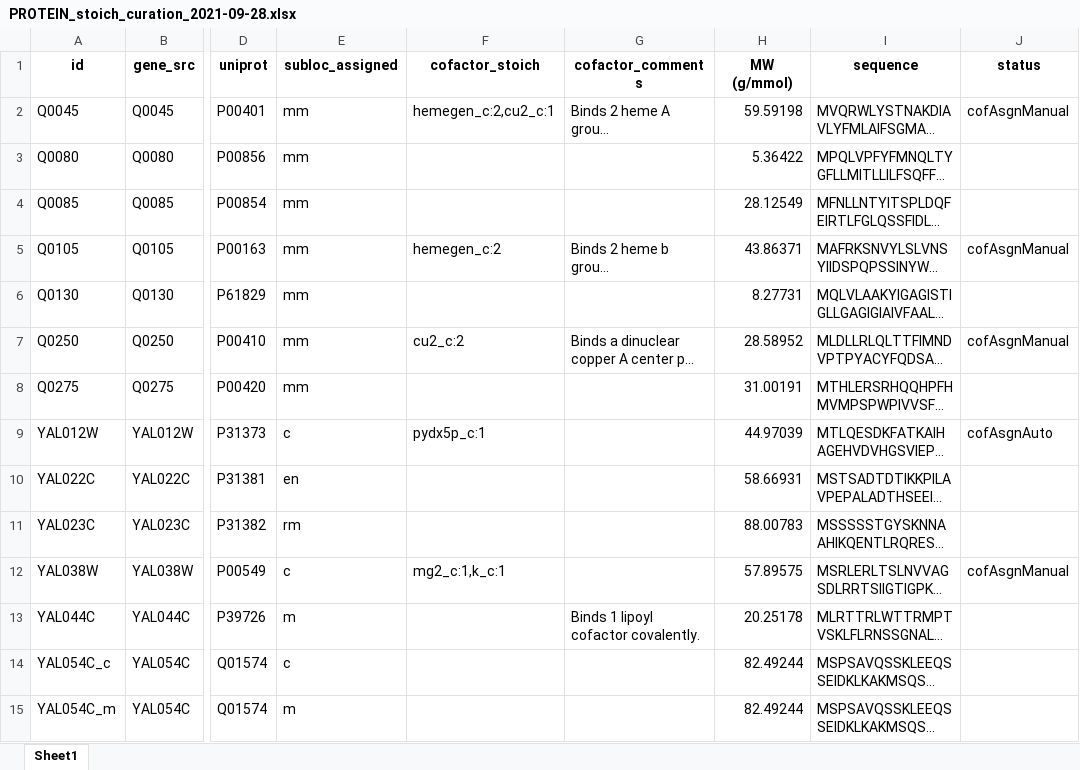
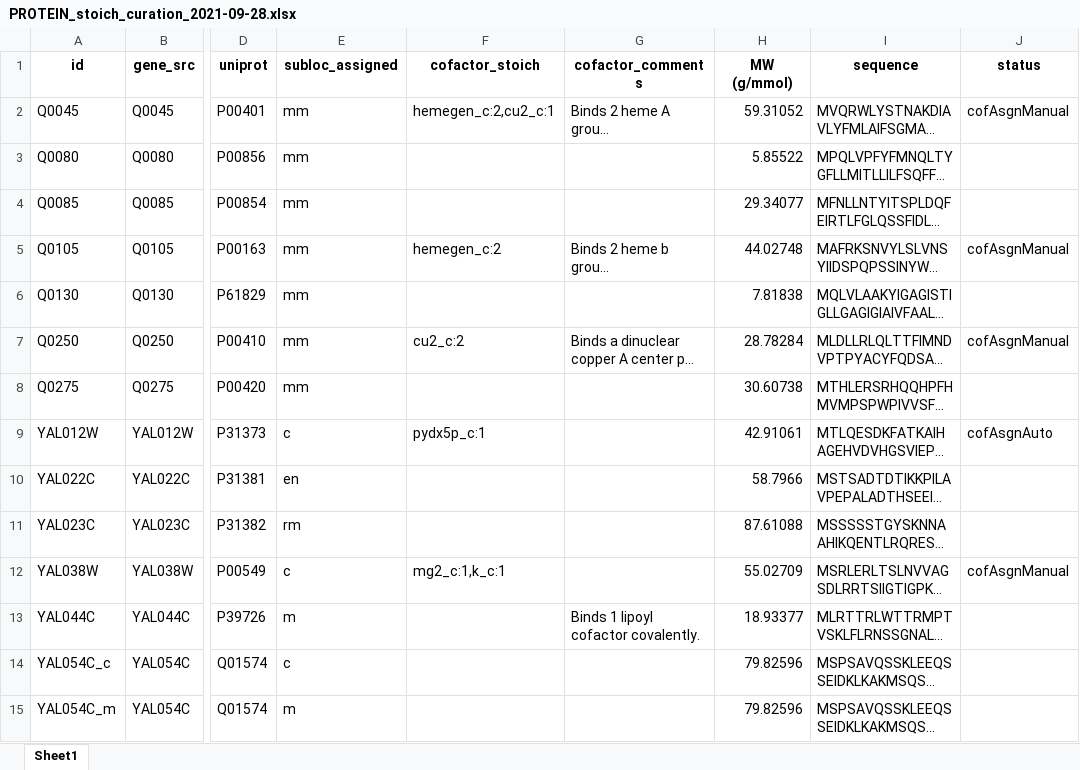
Before and after one commit to maranasgroup/scRBA, an Excel workbook: build_model/input/PROTEIN_stoich_curation_2021-09-28.xlsx, sheet Sheet1, drawn as a sheet; only a part is shown, gaps mark what is left out; long unchanged cells end in …; values as stored, in another font and other column widths than the file's, no borders; charts and pictures not drawn; the diff covers the shown part only; the diff names each change by its address in the sheet, - before the commit and + after, or states it on an @@ line.

```diff
--- a/build_model/input/PROTEIN_stoich_curation_2021-09-28.xlsx (sheet Sheet1)
+++ b/build_model/input/PROTEIN_stoich_curation_2021-09-28.xlsx (sheet Sheet1)
-H2 (MW (g/mmol)): 59.59198
+H2 (MW (g/mmol)): 59.31052
-H3 (MW (g/mmol)): 5.36422
+H3 (MW (g/mmol)): 5.85522
-H4 (MW (g/mmol)): 28.12549
+H4 (MW (g/mmol)): 29.34077
-H5 (MW (g/mmol)): 43.86371
+H5 (MW (g/mmol)): 44.02748
-H6 (MW (g/mmol)): 8.27731
+H6 (MW (g/mmol)): 7.81838
-H7 (MW (g/mmol)): 28.58952
+H7 (MW (g/mmol)): 28.78284
-H8 (MW (g/mmol)): 31.00191
+H8 (MW (g/mmol)): 30.60738
-H9 (MW (g/mmol)): 44.97039
+H9 (MW (g/mmol)): 42.91061
-H10 (MW (g/mmol)): 58.66931
+H10 (MW (g/mmol)): 58.7966
-H11 (MW (g/mmol)): 88.00783
+H11 (MW (g/mmol)): 87.61088
-H12 (MW (g/mmol)): 57.89575
+H12 (MW (g/mmol)): 55.02709
-H13 (MW (g/mmol)): 20.25178
+H13 (MW (g/mmol)): 18.93377
-H14:H15 (MW (g/mmol)): 82.49244
+H14:H15 (MW (g/mmol)): 79.82596
```
Also changed, not shown: 1194 edited cells elsewhere in this sheet, build_model/input/ENZYME_stoich_curation_2021-10-01.xlsx, build_model/input/PROTEIN_dummy_prot_calc.xlsx, 9 other files.
